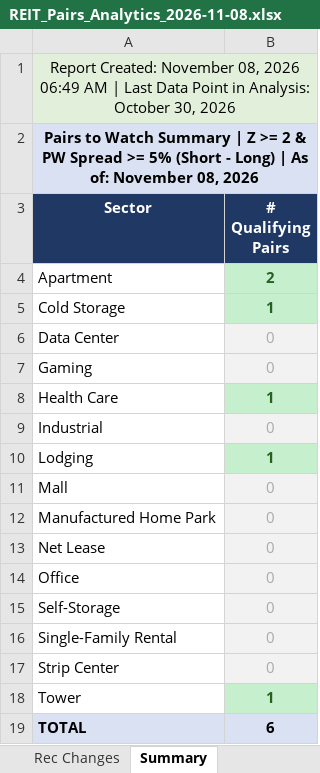
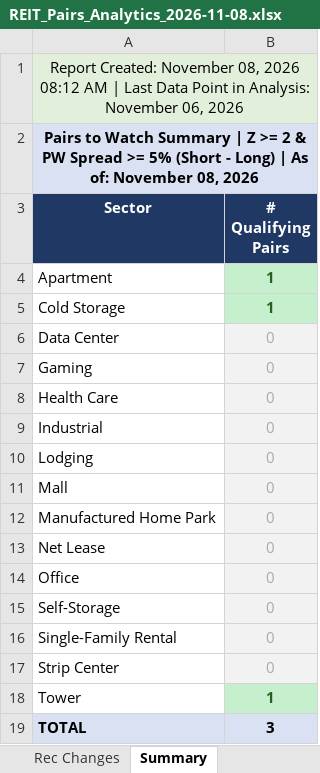
Before and after one commit to 310lfpereira-max/khwm-reit-db, an Excel workbook: REIT_Pairs_Analytics_2026-11-08.xlsx, sheet Summary, drawn as a sheet; values as stored, in another font and other column widths than the file's, no borders; the diff names each change by its address in the sheet, - before the commit and + after, or states it on an @@ line.

Commit message:
Weekly Pairs Analytics 2026-11-08

```diff
--- a/REIT_Pairs_Analytics_2026-11-08.xlsx (sheet Summary)
+++ b/REIT_Pairs_Analytics_2026-11-08.xlsx (sheet Summary)
-A1 (Sector): …08, 2026 06:49 AM | Last Data Point in Analysis: October 30, 2026
+A1 (Sector): …08, 2026 08:12 AM | Last Data Point in Analysis: November 06, 2026
-B4 (# Qualifying Pairs): 2
+B4 (# Qualifying Pairs): 1
-B8 (# Qualifying Pairs): 1
+B8 (# Qualifying Pairs): 0
@@ B8 fill: #C6EFCE → #F2F2F2, bold: on → off, text colour: #276221 → #AAAAAA @@
-B10 (# Qualifying Pairs): 1
+B10 (# Qualifying Pairs): 0
@@ B10 fill: #C6EFCE → #F2F2F2, bold: on → off, text colour: #276221 → #AAAAAA @@
-B19 (# Qualifying Pairs): 6
+B19 (# Qualifying Pairs): 3
```
Also changed, not shown: sheet Pairs to Watch, sheet Apartment, sheet Cold Storage, sheet Tower, sheet Rec Changes, other sheet tabs.
